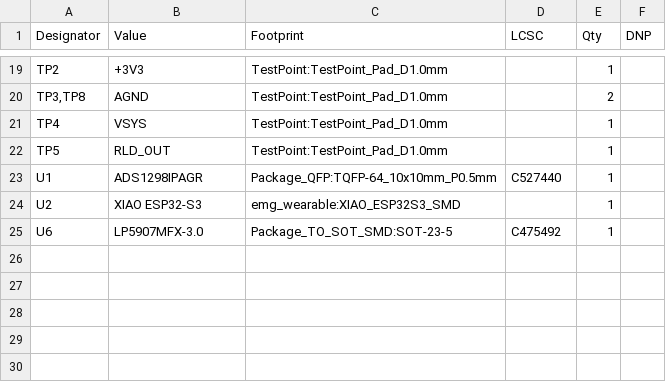
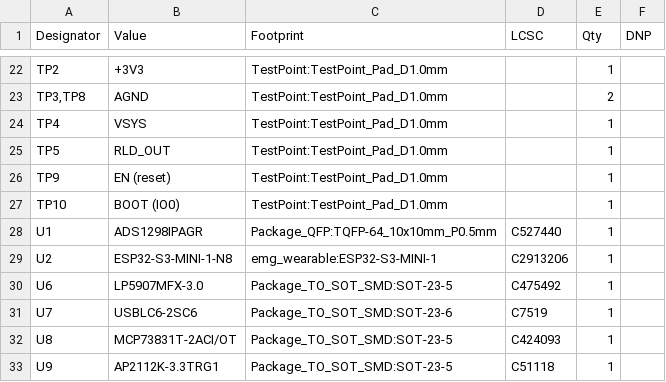
Before and after one commit to liammchugh/Neuro-Devices, a CSV file: emg_headband/hardware/emg_afe/kicad/bom/emg_wearable_revA_bom.csv, drawn as a sheet; only a part is shown, gaps mark what is left out; the diff covers the shown part only.

```diff
--- a/emg_headband/hardware/emg_afe/kicad/bom/emg_wearable_revA_bom.csv
+++ b/emg_headband/hardware/emg_afe/kicad/bom/emg_wearable_revA_bom.csv
@@ -22,4 +25,9 @@
 "TP5","RLD_OUT","TestPoint:TestPoint_Pad_D1.0mm","","1",""
+"TP9","EN (reset)","TestPoint:TestPoint_Pad_D1.0mm","","1",""
+"TP10","BOOT (IO0)","TestPoint:TestPoint_Pad_D1.0mm","","1",""
 "U1","ADS1298IPAGR","Package_QFP:TQFP-64_10x10mm_P0.5mm","C527440","1",""
-"U2","XIAO ESP32-S3","emg_wearable:XIAO_ESP32S3_SMD","","1",""
+"U2","ESP32-S3-MINI-1-N8","emg_wearable:ESP32-S3-MINI-1","C2913206","1",""
 "U6","LP5907MFX-3.0","Package_TO_SOT_SMD:SOT-23-5","C475492","1",""
+"U7","USBLC6-2SC6","Package_TO_SOT_SMD:SOT-23-6","C7519","1",""
+"U8","MCP73831T-2ACI/OT","Package_TO_SOT_SMD:SOT-23-5","C424093","1",""
+"U9","AP2112K-3.3TRG1","Package_TO_SOT_SMD:SOT-23-5","C51118","1",""
```
Also changed, not shown: 3 added rows and 9 edited cells elsewhere in this file, emg_headband/hardware/emg_afe/kicad/fab/emg_wearable_revA_bom_jlc.csv, emg_headband/hardware/emg_afe/kicad/fab/emg_wearable_revA_cpl_jlc.csv, 23 other files.
